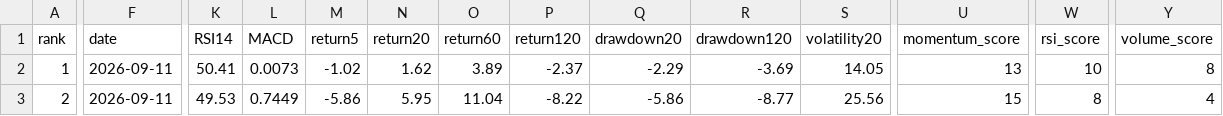
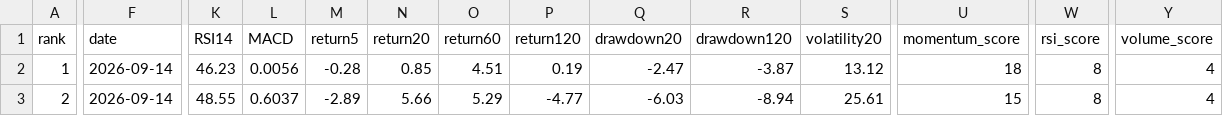
Before and after one commit to huming013-cyber/-quant-model, a CSV file: data/quant_result.csv, drawn as a sheet; only a part is shown, gaps mark what is left out; the diff covers the shown part only; the diff names each change by its address in the sheet, - before the commit and + after, or states it on an @@ line.

```diff
--- a/data/quant_result.csv
+++ b/data/quant_result.csv
-F2:F3 (date): 2026-09-11
+F2:F3 (date): 2026-09-14
-K2 (RSI14): 50.41
+K2 (RSI14): 46.23
-L2 (MACD): 0.0073
+L2 (MACD): 0.0056
-M2 (return5): -1.02
+M2 (return5): -0.28
-N2 (return20): 1.62
+N2 (return20): 0.85
-O2 (return60): 3.89
+O2 (return60): 4.51
-P2 (return120): -2.37
+P2 (return120): 0.19
-Q2 (drawdown20): -2.29
+Q2 (drawdown20): -2.47
-R2 (drawdown120): -3.69
+R2 (drawdown120): -3.87
-S2 (volatility20): 14.05
+S2 (volatility20): 13.12
-U2 (momentum_score): 13
+U2 (momentum_score): 18
-W2 (rsi_score): 10
+W2 (rsi_score): 8
-Y2 (volume_score): 8
+Y2 (volume_score): 4
-K3 (RSI14): 49.53
+K3 (RSI14): 48.55
-L3 (MACD): 0.7449
+L3 (MACD): 0.6037
-M3 (return5): -5.86
+M3 (return5): -2.89
-N3 (return20): 5.95
+N3 (return20): 5.66
-O3 (return60): 11.04
+O3 (return60): 5.29
-P3 (return120): -8.22
+P3 (return120): -4.77
-Q3 (drawdown20): -5.86
+Q3 (drawdown20): -6.03
-R3 (drawdown120): -8.77
+R3 (drawdown120): -8.94
-S3 (volatility20): 25.56
+S3 (volatility20): 25.61
```
Also changed, not shown: 59 edited cells elsewhere in this file, data/etf_result.csv, data/stock_result.csv.
